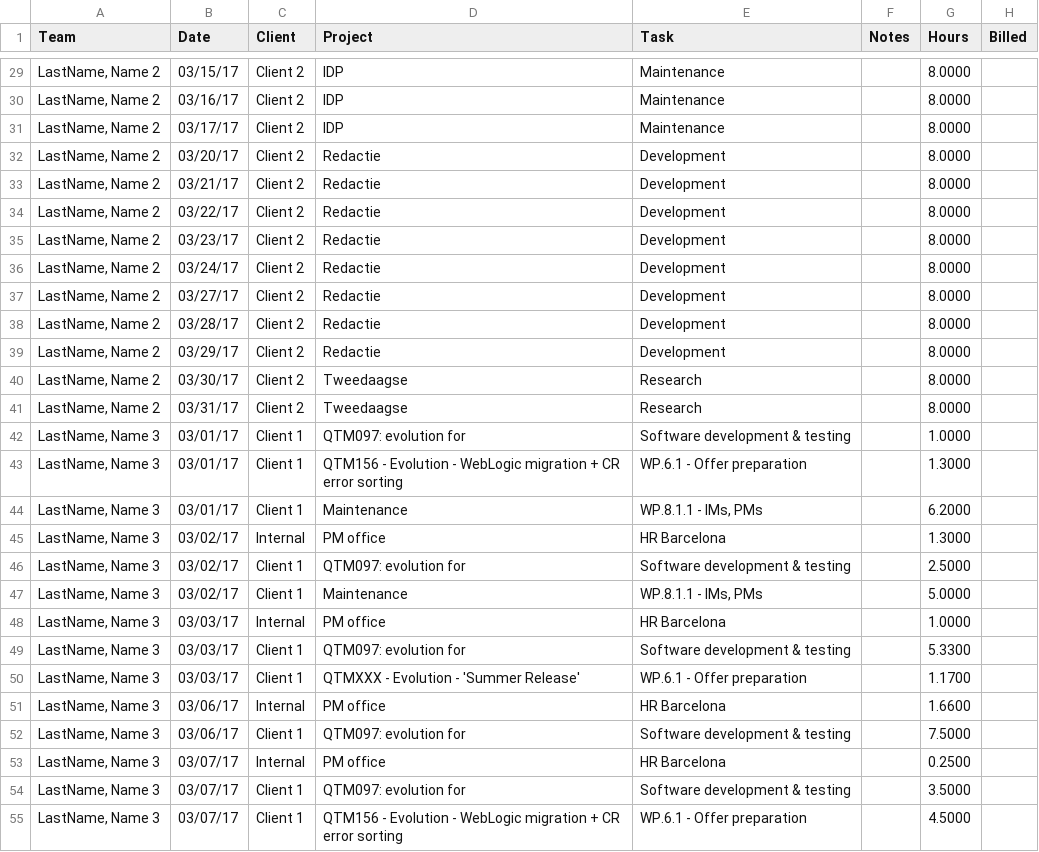
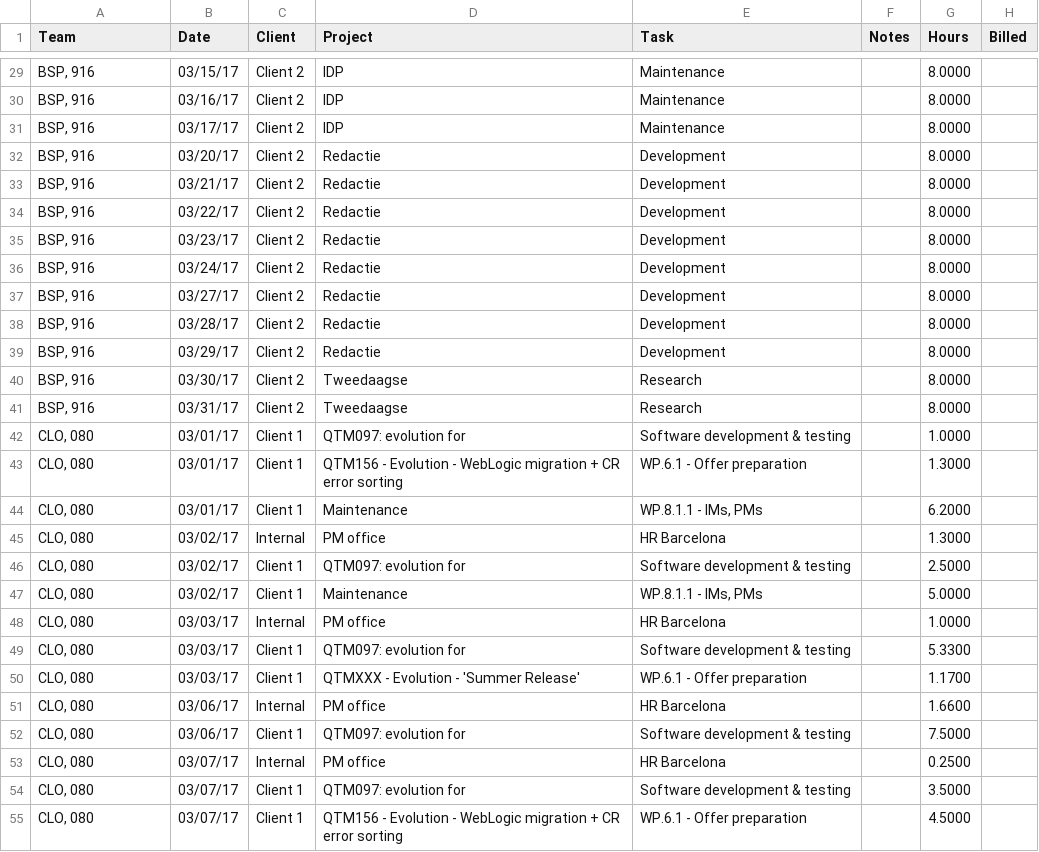
Before and after one commit to jmbriano/timesheets-poc, a CSV file: runtime/input.csv, drawn as a sheet; only a part is shown, gaps mark what is left out; the diff covers the shown part only.

Commit message:
Add name translations for GDPR changes

```diff
--- a/runtime/input.csv
+++ b/runtime/input.csv
@@ -29,27 +29,27 @@ Team,Date,Client,Project,Task,Notes,Hours,Billed
-"LastName, Name 2",03/15/17,Client 2,IDP,Maintenance,,8.0000,
-"LastName, Name 2",03/16/17,Client 2,IDP,Maintenance,,8.0000,
-"LastName, Name 2",03/17/17,Client 2,IDP,Maintenance,,8.0000,
-"LastName, Name 2",03/20/17,Client 2,Redactie,Development,,8.0000,
-"LastName, Name 2",03/21/17,Client 2,Redactie,Development,,8.0000,
-"LastName, Name 2",03/22/17,Client 2,Redactie,Development,,8.0000,
-"LastName, Name 2",03/23/17,Client 2,Redactie,Development,,8.0000,
-"LastName, Name 2",03/24/17,Client 2,Redactie,Development,,8.0000,
-"LastName, Name 2",03/27/17,Client 2,Redactie,Development,,8.0000,
-"LastName, Name 2",03/28/17,Client 2,Redactie,Development,,8.0000,
-"LastName, Name 2",03/29/17,Client 2,Redactie,Development,,8.0000,
-"LastName, Name 2",03/30/17,Client 2,Tweedaagse,Research,,8.0000,
-"LastName, Name 2",03/31/17,Client 2,Tweedaagse,Research,,8.0000,
-"LastName, Name 3",03/01/17,"Client 1","QTM097:  evolution for ","Software development & testing",,1.0000,
-"LastName, Name 3",03/01/17,"Client 1","QTM156 -  Evolution - WebLogic migration + CR error sorting","WP.6.1 - Offer preparation",,1.3000,
-"LastName, Name 3",03/01/17,"Client 1"," Maintenance","WP.8.1.1 - IMs, PMs",,6.2000,
-"LastName, Name 3",03/02/17,Internal,"PM office","HR Barcelona",,1.3000,
-"LastName, Name 3",03/02/17,"Client 1","QTM097:  evolution for ","Software development & testing",,2.5000,
-"LastName, Name 3",03/02/17,"Client 1"," Maintenance","WP.8.1.1 - IMs, PMs",,5.0000,
-"LastName, Name 3",03/03/17,Internal,"PM office","HR Barcelona",,1.0000,
-"LastName, Name 3",03/03/17,"Client 1","QTM097:  evolution for ","Software development & testing",,5.3300,
-"LastName, Name 3",03/03/17,"Client 1","QTMXXX -  Evolution - 'Summer Release'","WP.6.1 - Offer preparation",,1.1700,
-"LastName, Name 3",03/06/17,Internal,"PM office","HR Barcelona",,1.6600,
-"LastName, Name 3",03/06/17,"Client 1","QTM097:  evolution for ","Software development & testing",,7.5000,
-"LastName, Name 3",03/07/17,Internal,"PM office","HR Barcelona",,0.2500,
-"LastName, Name 3",03/07/17,"Client 1","QTM097:  evolution for ","Software development & testing",,3.5000,
-"LastName, Name 3",03/07/17,"Client 1","QTM156 -  Evolution - WebLogic migration + CR error sorting","WP.6.1 - Offer preparation",,4.5000,
+"BSP, 916",03/15/17,Client 2,IDP,Maintenance,,8.0000,
+"BSP, 916",03/16/17,Client 2,IDP,Maintenance,,8.0000,
+"BSP, 916",03/17/17,Client 2,IDP,Maintenance,,8.0000,
+"BSP, 916",03/20/17,Client 2,Redactie,Development,,8.0000,
+"BSP, 916",03/21/17,Client 2,Redactie,Development,,8.0000,
+"BSP, 916",03/22/17,Client 2,Redactie,Development,,8.0000,
+"BSP, 916",03/23/17,Client 2,Redactie,Development,,8.0000,
+"BSP, 916",03/24/17,Client 2,Redactie,Development,,8.0000,
+"BSP, 916",03/27/17,Client 2,Redactie,Development,,8.0000,
+"BSP, 916",03/28/17,Client 2,Redactie,Development,,8.0000,
+"BSP, 916",03/29/17,Client 2,Redactie,Development,,8.0000,
+"BSP, 916",03/30/17,Client 2,Tweedaagse,Research,,8.0000,
+"BSP, 916",03/31/17,Client 2,Tweedaagse,Research,,8.0000,
+"CLO, 080",03/01/17,"Client 1","QTM097:  evolution for ","Software development & testing",,1.0000,
+"CLO, 080",03/01/17,"Client 1","QTM156 -  Evolution - WebLogic migration + CR error sorting","WP.6.1 - Offer preparation",,1.3000,
+"CLO, 080",03/01/17,"Client 1"," Maintenance","WP.8.1.1 - IMs, PMs",,6.2000,
+"CLO, 080",03/02/17,Internal,"PM office","HR Barcelona",,1.3000,
+"CLO, 080",03/02/17,"Client 1","QTM097:  evolution for ","Software development & testing",,2.5000,
+"CLO, 080",03/02/17,"Client 1"," Maintenance","WP.8.1.1 - IMs, PMs",,5.0000,
+"CLO, 080",03/03/17,Internal,"PM office","HR Barcelona",,1.0000,
+"CLO, 080",03/03/17,"Client 1","QTM097:  evolution for ","Software development & testing",,5.3300,
+"CLO, 080",03/03/17,"Client 1","QTMXXX -  Evolution - 'Summer Release'","WP.6.1 - Offer preparation",,1.1700,
+"CLO, 080",03/06/17,Internal,"PM office","HR Barcelona",,1.6600,
+"CLO, 080",03/06/17,"Client 1","QTM097:  evolution for ","Software development & testing",,7.5000,
+"CLO, 080",03/07/17,Internal,"PM office","HR Barcelona",,0.2500,
+"CLO, 080",03/07/17,"Client 1","QTM097:  evolution for ","Software development & testing",,3.5000,
+"CLO, 080",03/07/17,"Client 1","QTM156 -  Evolution - WebLogic migration + CR error sorting","WP.6.1 - Offer preparation",,4.5000,
```
Also changed, not shown: 77 edited cells elsewhere in this file, 8 other files.
